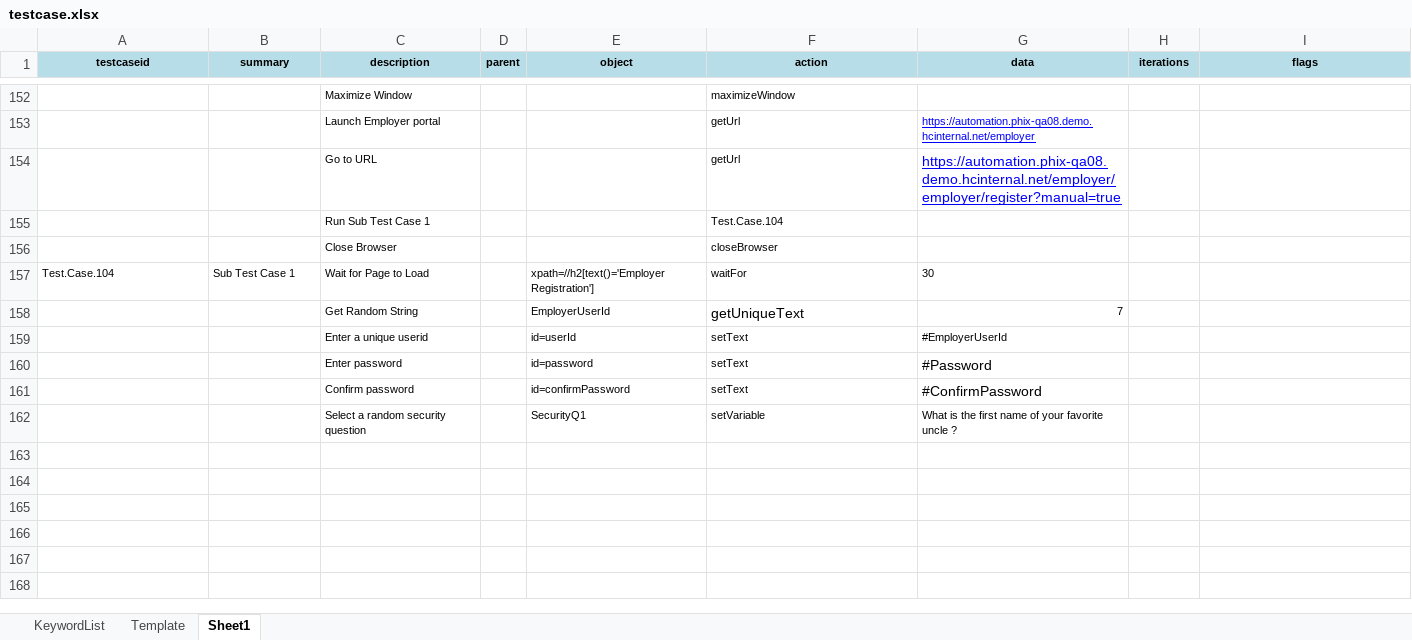
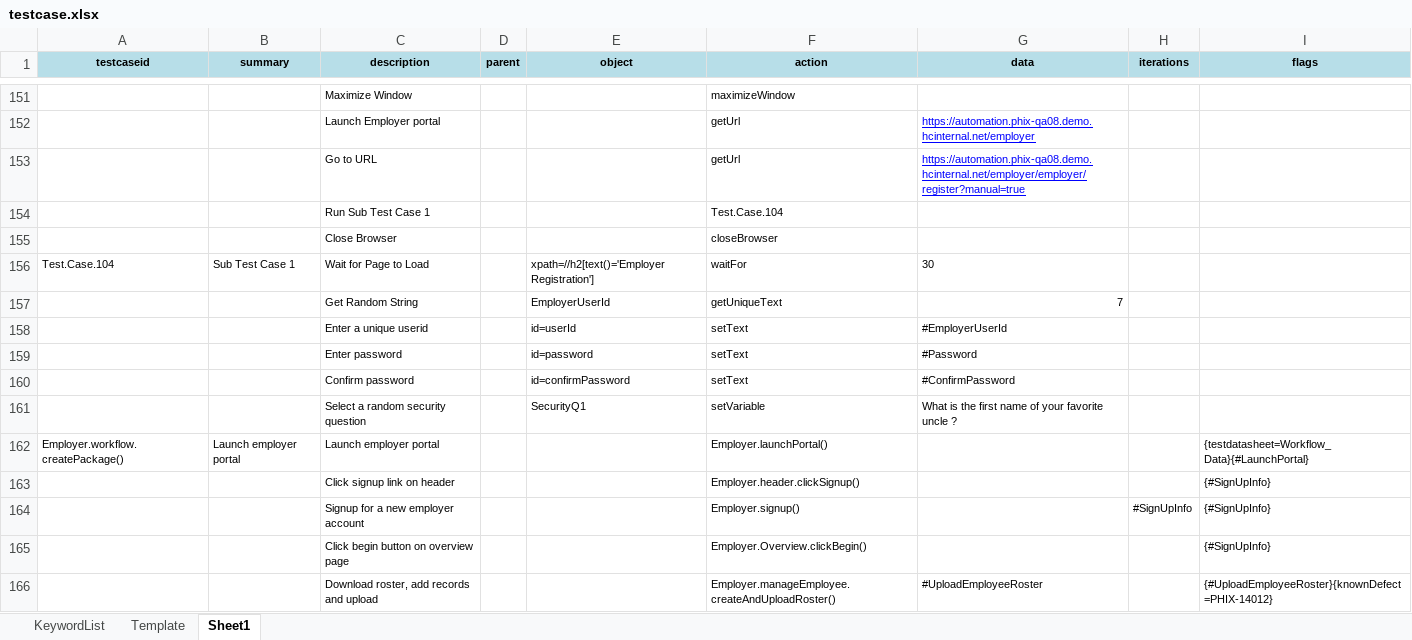
Before and after one commit to iamgauravkhanna/automation-repository-java, an Excel workbook: Raftaar/assets/testcase.xlsx, sheet Sheet1, drawn as a sheet; only a part is shown, gaps mark what is left out; values as stored, in another font and other column widths than the file's, no borders; addresses are those after the commit; the diff covers the shown part only; the diff names each change by its address in the sheet, - before the commit and + after, or states it on an @@ line.

```diff
--- a/Raftaar/assets/testcase.xlsx (sheet Sheet1)
+++ b/Raftaar/assets/testcase.xlsx (sheet Sheet1)
@@ G153 text size: smaller @@
@@ F157 text size: smaller @@
@@ G159:G160 text size: smaller @@
+row 162: Employer.workflow.createPackage() | Launch employer portal | Launch employer portal |  |  | Employer.launchPortal() |  |  | {testdatasheet=Workflow_Data}{#LaunchPortal}
+row 163:  |  | Click signup link on header |  |  | Employer.header.clickSignup() |  |  | {#SignUpInfo}
+row 164:  |  | Signup for a new employer account |  |  | Employer.signup() |  | #SignUpInfo | {#SignUpInfo}
+row 165:  |  | Click begin button on overview page |  |  | Employer.Overview.clickBegin() |  |  | {#SignUpInfo}
+row 166:  |  | Download roster, add records and upload |  |  | Employer.manageEmployee.createAndUploadRoster() | #UploadEmployeeRoster |  | {#UploadEmployeeRoster}{knownDefect=PHIX-14012}
```
Also changed, not shown: 16 added rows, 1 removed row and cell formats elsewhere in this sheet, 3 other files.
